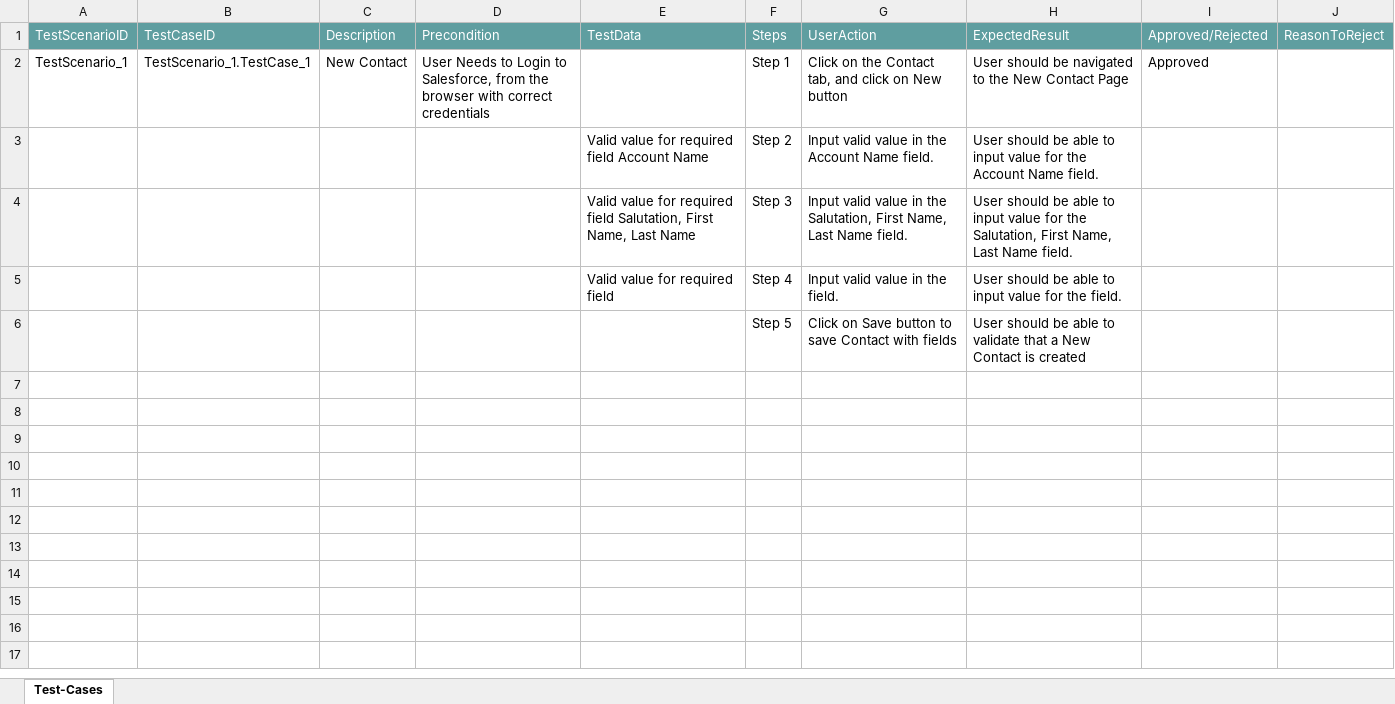
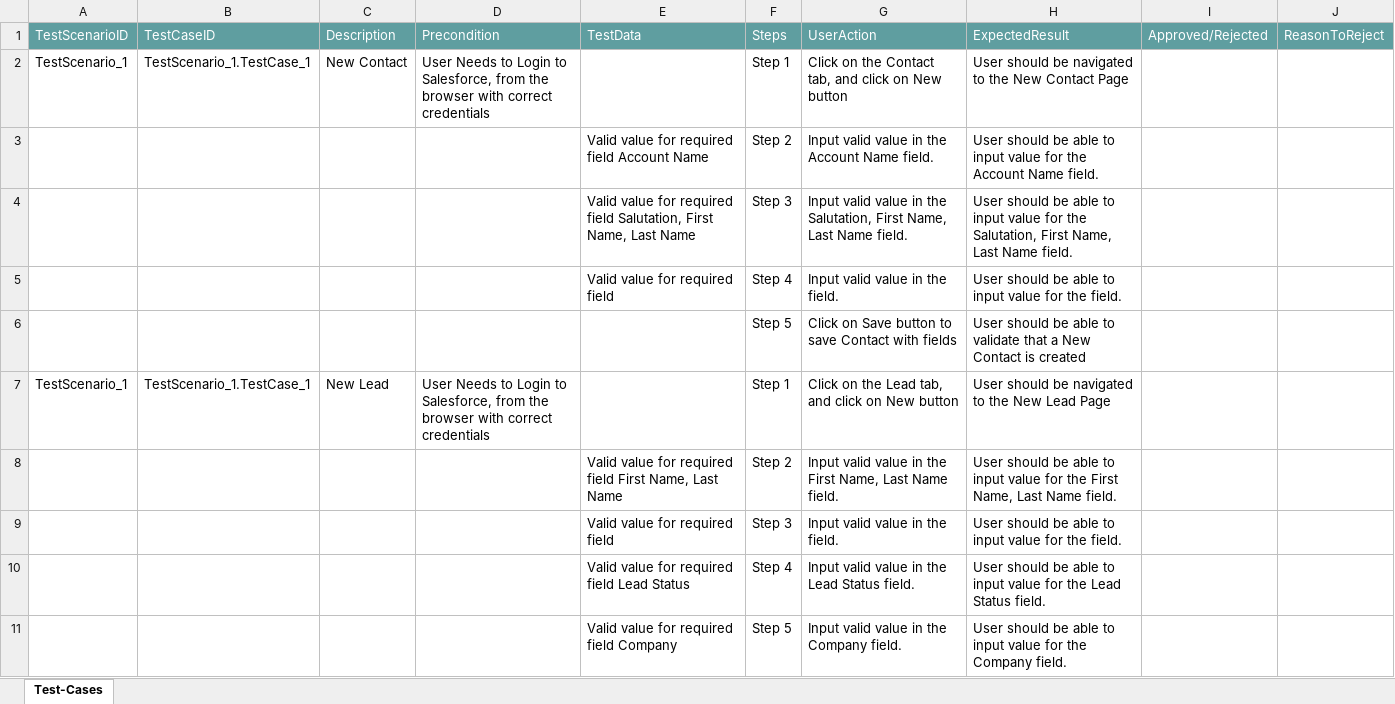
Before and after one commit to ShaikMohamedIrfan/Regressiontest, an Excel workbook: Contact.xlsx, sheet Test-Cases, drawn as a sheet; only a part is shown; values as stored, in another font and other column widths than the file's, no borders; table styles not drawn; the diff covers the shown part only; the diff names each change by its address in the sheet, - before the commit and + after, or states it on an @@ line.

Commit message:
Initial Commit for Verification of Test cases

```diff
--- a/Contact.xlsx (sheet Test-Cases)
+++ b/Contact.xlsx (sheet Test-Cases)
-I2: Approved
+I2: (empty)
+row 7: TestScenario_1 | TestScenario_1.TestCase_1 | New Lead | User Needs to Login to Salesforce, from the browser with correct credentials |  | Step 1 | Click on the Lead tab, and click on New button | User should be navigated to the New Lead Page
+row 8:  |  |  |  | Valid value for required field First Name, Last Name | Step 2 | Input valid value in the First Name, Last Name field. | User should be able to input value for the First Name, Last Name field.
+row 9:  |  |  |  | Valid value for required field | Step 3 | Input valid value in the field. | User should be able to input value for the field.
+row 10:  |  |  |  | Valid value for required field Lead Status | Step 4 | Input valid value in the Lead Status field. | User should be able to input value for the Lead Status field.
+row 11:  |  |  |  | Valid value for required field Company | Step 5 | Input valid value in the Company field. | User should be able to input value for the Company field.
```
Also changed, not shown: 20 added rows elsewhere in this sheet.
